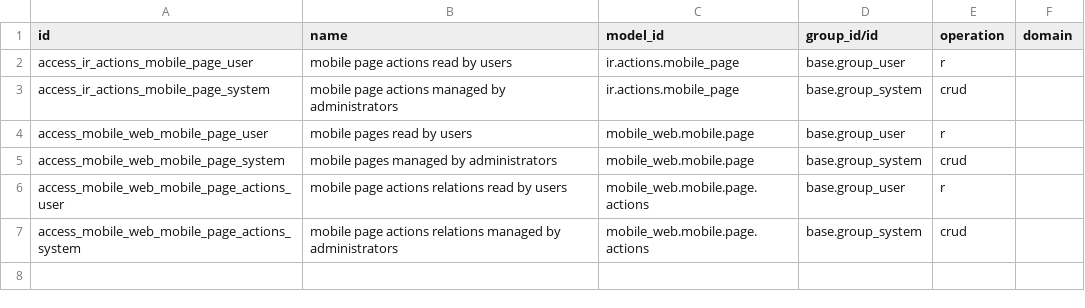
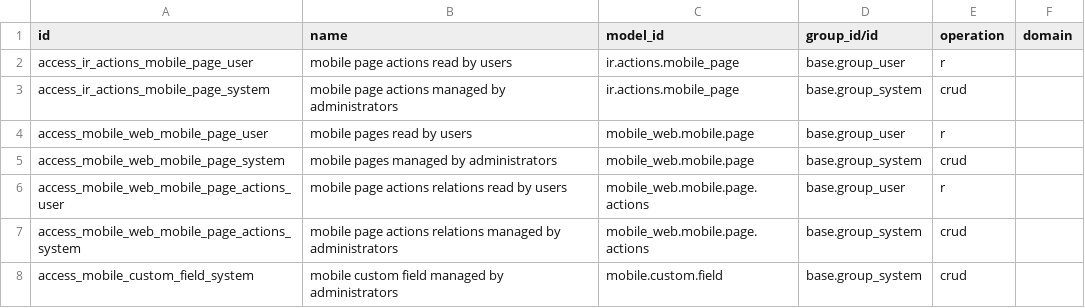
Before and after one commit to zsjtiger/odoo, a CSV file: addons/mobile_web/security/ir.access.csv, drawn as a sheet.

```diff
--- a/addons/mobile_web/security/ir.access.csv
+++ b/addons/mobile_web/security/ir.access.csv
@@ -7 +7,2 @@ access_mobile_web_mobile_page_actions_user,mobile page actions relations read by
 access_mobile_web_mobile_page_actions_system,mobile page actions relations managed by administrators,mobile_web.mobile.page.actions,base.group_system,crud,
+access_mobile_custom_field_system,mobile custom field managed by administrators,mobile.custom.field,base.group_system,crud,
```
Also changed, not shown: 8 other files.
